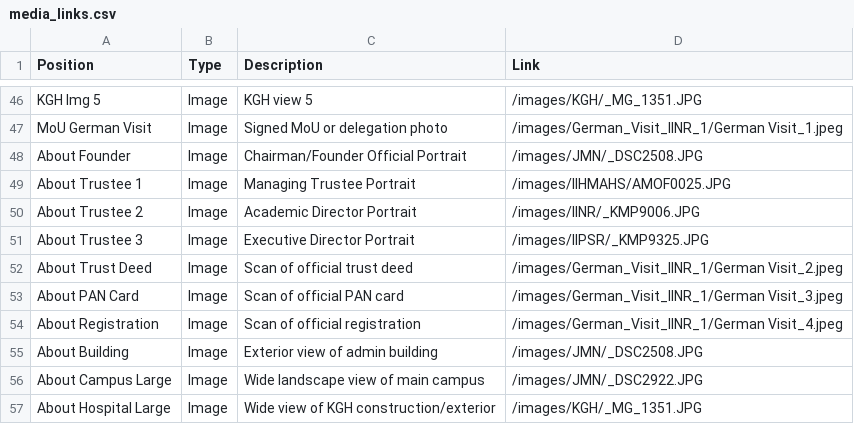
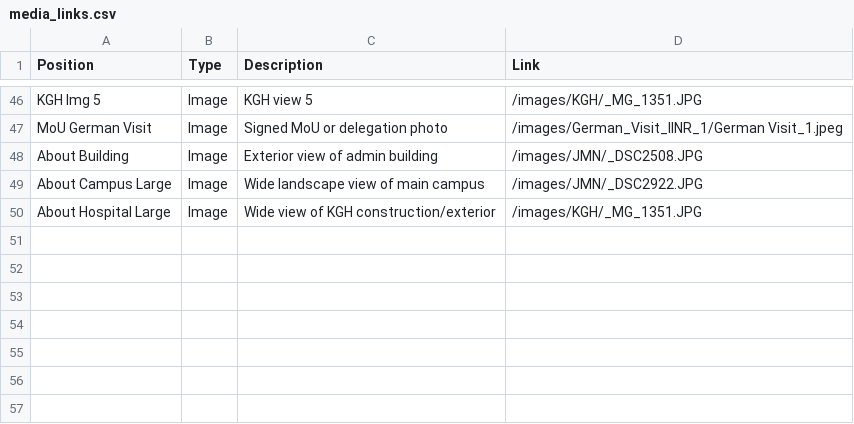
Before and after one commit to harshkumarshaw/nirmala-foundation-demo, a CSV file: media_links.csv, drawn as a sheet; only a part is shown, gaps mark what is left out; the diff names each change by its address in the sheet, - before the commit and + after, or states it on an @@ line.

Commit message:
refactor: remove misleading placeholder portraits from About page\n\n- Replaced leadership 'portraits' (which were actually campus photos) with professional initials badges\n- Removed document scan placeholders to prevent confusion\n- Cleaned up media_links.csv to exclude these specific 'About' mappings"

```diff
--- a/media_links.csv
+++ b/media_links.csv
-row 48: About Founder | Image | Chairman/Founder Official Portrait | /images/JMN/_DSC2508.JPG
-row 49: About Trustee 1 | Image | Managing Trustee Portrait | /images/IIHMAHS/AMOF0025.JPG
-row 50: About Trustee 2 | Image | Academic Director Portrait | /images/IINR/_KMP9006.JPG
-row 51: About Trustee 3 | Image | Executive Director Portrait | /images/IIPSR/_KMP9325.JPG
-row 52: About Trust Deed | Image | Scan of official trust deed | /images/German_Visit_IINR_1/German Visit_2.jpeg
-row 53: About PAN Card | Image | Scan of official PAN card | /images/German_Visit_IINR_1/German Visit_3.jpeg
-row 54: About Registration | Image | Scan of official registration | /images/German_Visit_IINR_1/German Visit_4.jpeg
```
Also changed, not shown: 3 other files.
